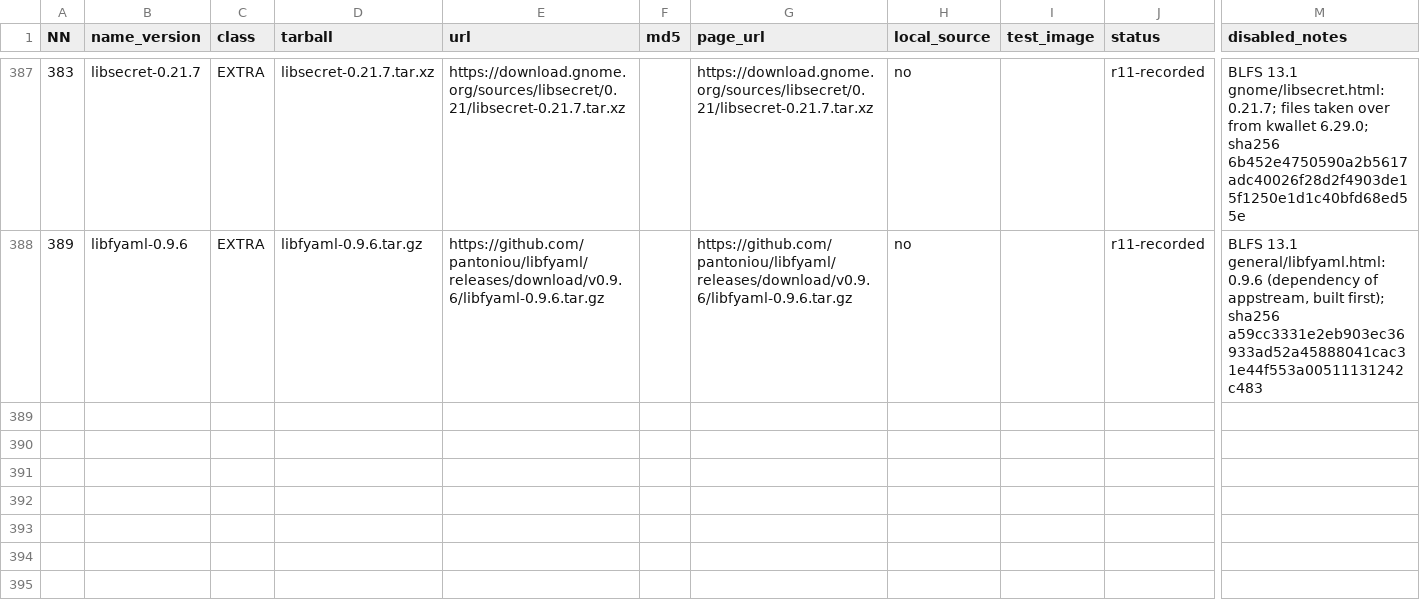
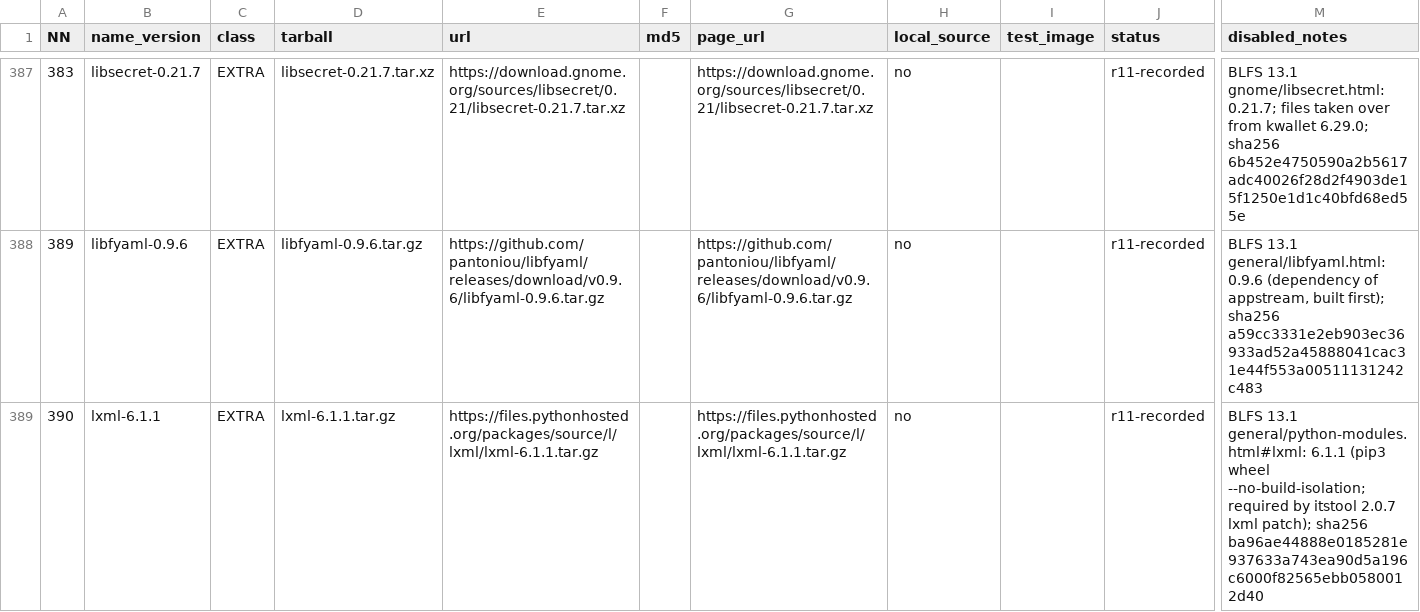
Before and after one commit to Yoursel71/alpbahOS, a TSV file: scripts/rebuild/r4/packages.tsv, drawn as a sheet; only a part is shown, gaps mark what is left out; rows hold the shown columns only; the diff names each change by its address in the sheet, - before the commit and + after, or states it on an @@ line.

```diff
--- a/scripts/rebuild/r4/packages.tsv
+++ b/scripts/rebuild/r4/packages.tsv
+row 389: 390 | lxml-6.1.1 | EXTRA | lxml-6.1.1.tar.gz | https://files.pythonhosted.org/packages/source/l/lxml/lxml-6.1.1.tar.gz |  | https://files.pythonhosted.org/packages/source/l/lxml/lxml-6.1.1.tar.gz | no |  | r11-recorded | BLFS 13.1 general/python-modules.html#lxml: 6.1.1 (pip3 wheel --no-build-isolation; required by itstool 2.0.7 lxml patch); sha256 ba96ae44888e0185281e937633a743ea90d5a196c6000f82565ebb0580012d40
```
Also changed, not shown: 2 other files.
